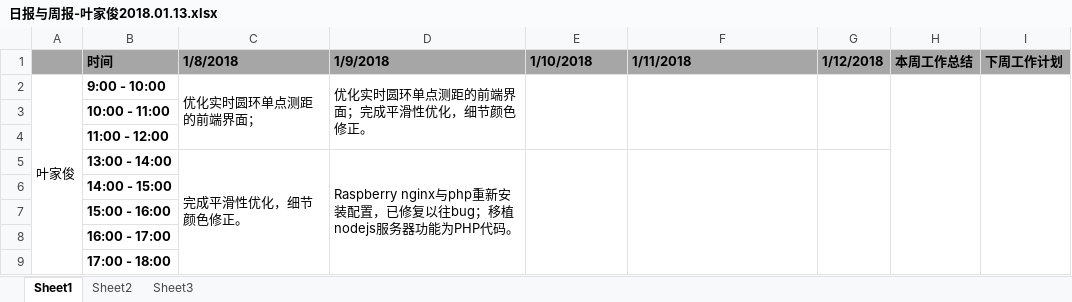
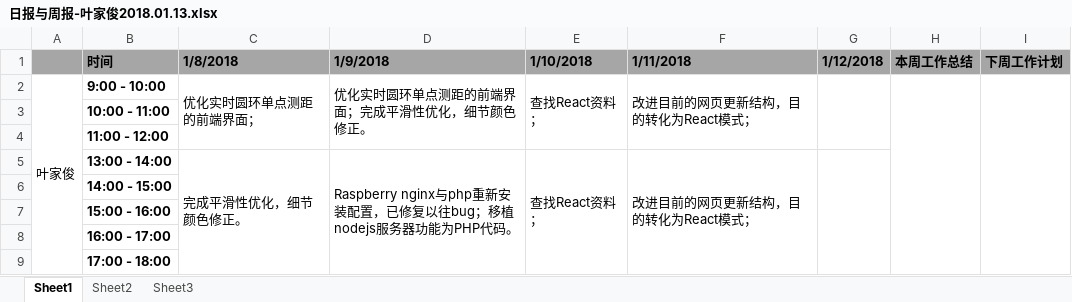
Before and after one commit to jungezai/Myworkdiary, an Excel workbook: 日报与周报-叶家俊2018.01.13.xlsx, sheet Sheet1, drawn as a sheet; values as stored, in another font and other column widths than the file's, no borders; the diff names each change by its address in the sheet, - before the commit and + after, or states it on an @@ line.

```diff
--- a/日报与周报-叶家俊2018.01.13.xlsx (sheet Sheet1)
+++ b/日报与周报-叶家俊2018.01.13.xlsx (sheet Sheet1)
-E2 (1/10/2018): (empty)
+E2 (1/10/2018): 查找React资料；
-F2 (1/11/2018): (empty)
+F2 (1/11/2018): 改进目前的网页更新结构，目的转化为React模式；
-E5 (1/10/2018): (empty)
+E5 (1/10/2018): 查找React资料；
-F5 (1/11/2018): (empty)
+F5 (1/11/2018): 改进目前的网页更新结构，目的转化为React模式；
```
Also changed, not shown: 3 other files.
